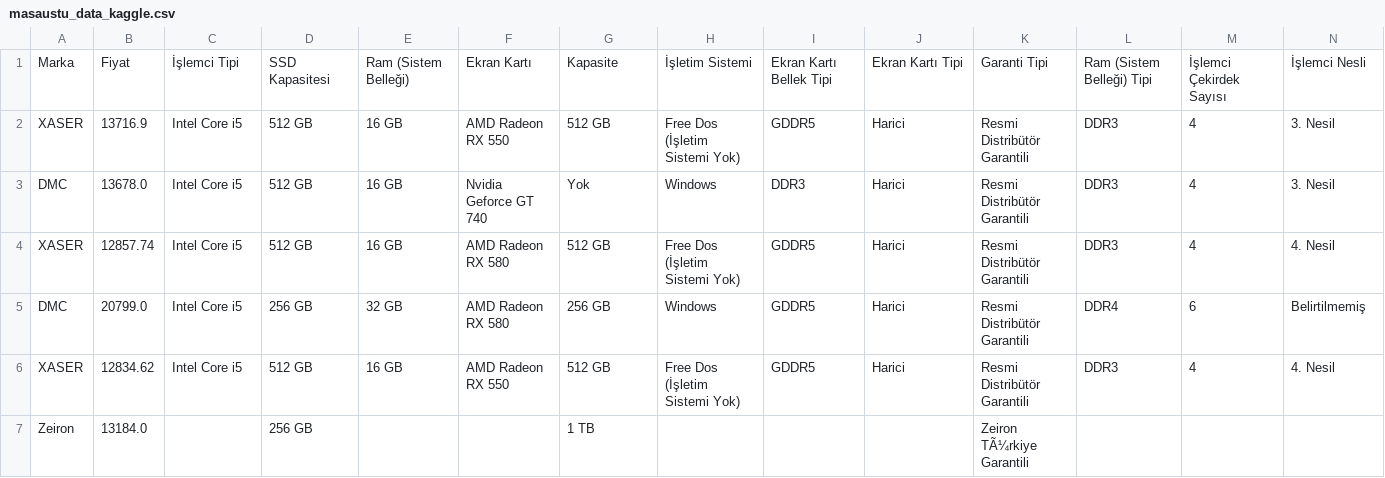
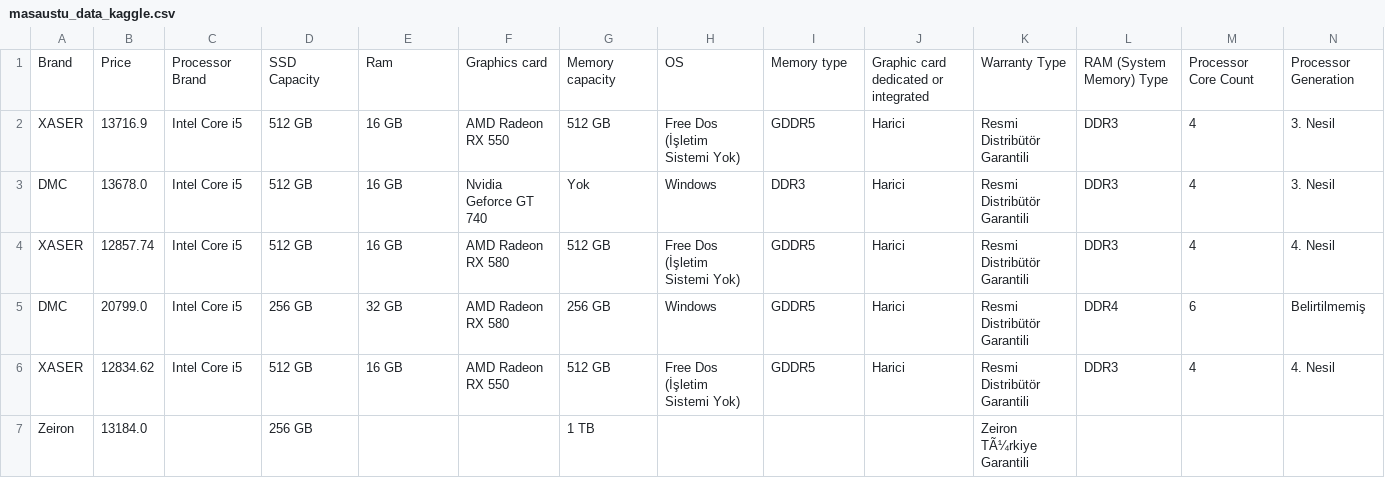
Before and after one commit to FazarezaN/dataset-datamining, a CSV file: masaustu_data_kaggle.csv, drawn as a sheet; only a part is shown; removed rows and columns are numbered as before the commit, all else as after; rows hold the shown columns only; the diff names each change by its address in the sheet, - before the commit and + after, or states it on an @@ line.

Commit message:
Update masaustu_data_kaggle.csv

```diff
--- a/masaustu_data_kaggle.csv
+++ b/masaustu_data_kaggle.csv
-row 1: Marka | Fiyat | İşlemci Tipi | SSD Kapasitesi | Ram (Sistem Belleği) | Ekran Kartı | Kapasite | İşletim Sistemi | Ekran Kartı Bellek Tipi | Ekran Kartı Tipi | Garanti Tipi | Ram (Sistem Belleği) Tipi | İşlemci Çekirdek Sayısı | İşlemci Nesli
+row 1: Brand | Price | Processor Brand | SSD Capacity | Ram | Graphics card | Memory capacity | OS | Memory type | Graphic card dedicated or integrated | Warranty Type | RAM (System Memory) Type | Processor Core Count | Processor Generation
```
